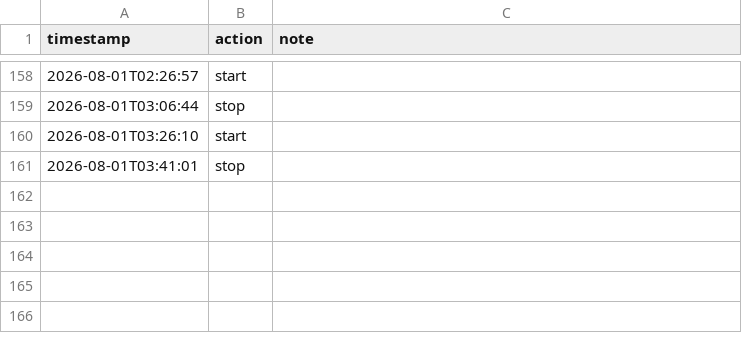
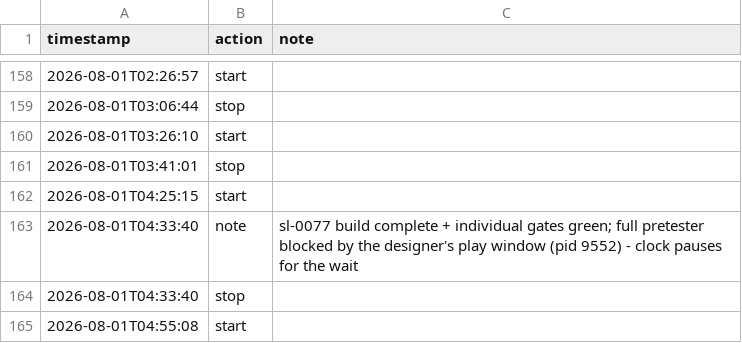
Before and after one commit to tilok1234/Wildshot-Adventures, a CSV file: notes/hours.csv, drawn as a sheet; only a part is shown, gaps mark what is left out.

```diff
--- a/notes/hours.csv
+++ b/notes/hours.csv
@@ -161 +161,5 @@ timestamp,action,note
 2026-08-01T03:41:01,stop,""
+2026-08-01T04:25:15,start,""
+2026-08-01T04:33:40,note,"sl-0077 build complete + individual gates green; full pretester blocked by the designer's play window (pid 9552) - clock pauses for the wait"
+2026-08-01T04:33:40,stop,""
+2026-08-01T04:55:08,start,""
```
Also changed, not shown: 2 other files.
